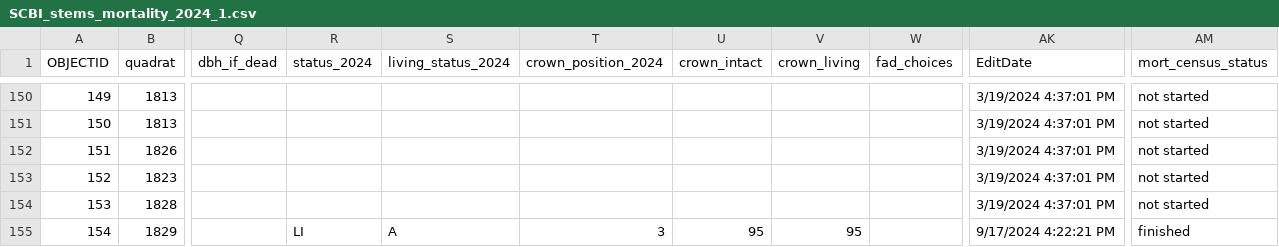
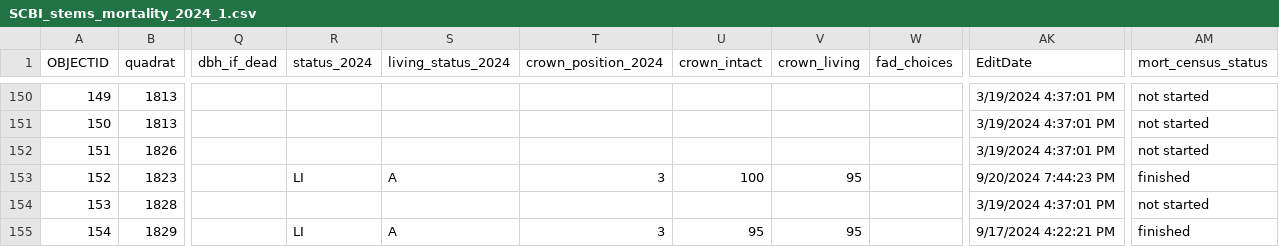
Before and after one commit to SCBI-ForestGEO/SCBImortality, a CSV file: raw_data/Field_Maps/SCBI_stems_mortality_2024_1.csv, drawn as a sheet; only a part is shown, gaps mark what is left out; the diff names each change by its address in the sheet, - before the commit and + after, or states it on an @@ line.

Commit message:
update data

```diff
--- a/raw_data/Field_Maps/SCBI_stems_mortality_2024_1.csv
+++ b/raw_data/Field_Maps/SCBI_stems_mortality_2024_1.csv
-R153 (status_2024): (empty)
+R153 (status_2024): LI
-S153 (living_status_2024): (empty)
+S153 (living_status_2024): A
-T153 (crown_position_2024): (empty)
+T153 (crown_position_2024): 3
-U153 (crown_intact): (empty)
+U153 (crown_intact): 100
-V153 (crown_living): (empty)
+V153 (crown_living): 95
-AK153 (EditDate): 3/19/2024 4:37:01 PM
+AK153 (EditDate): 9/20/2024 7:44:23 PM
-AM153 (mort_census_status): not started
+AM153 (mort_census_status): finished
```
Also changed, not shown: 1 other file.
